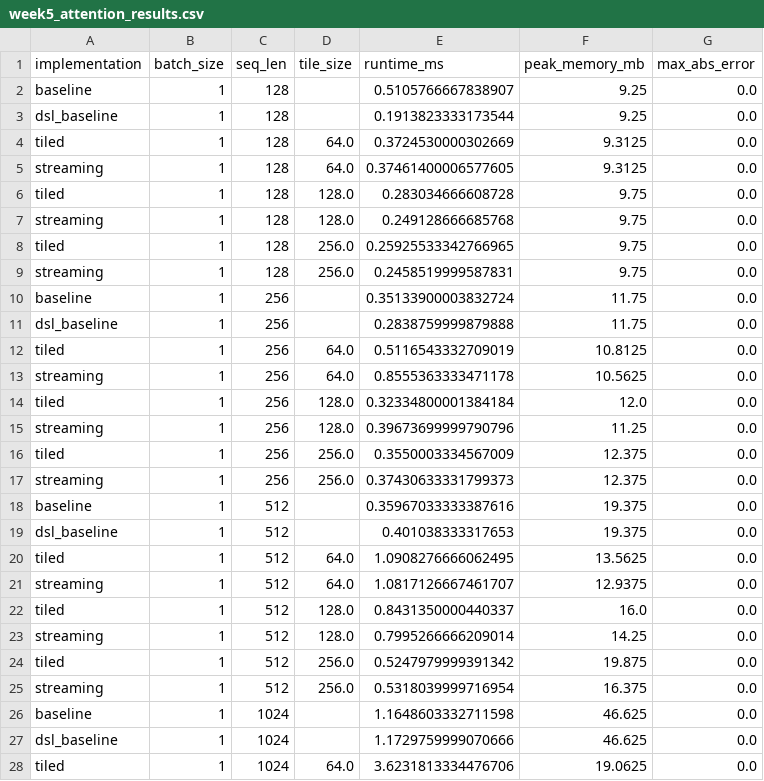
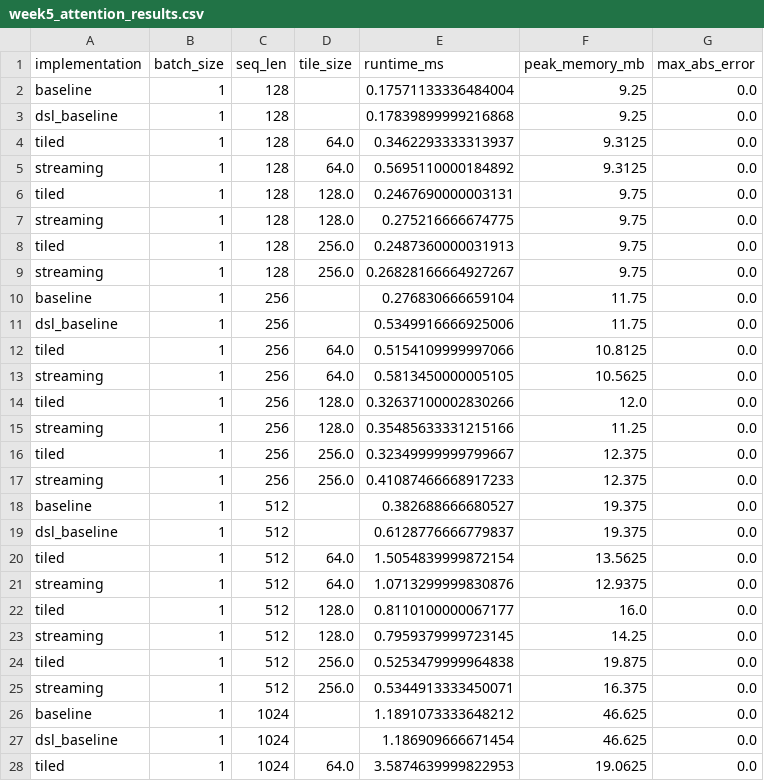
Before and after one commit to aaronmichelson/dsl-memory-efficient-attention, a CSV file: results/week5_attention_results.csv, drawn as a sheet; only a part is shown; the diff covers the shown part only.

Commit message:
Updated Week 5: experimental evaluation and benchmark results

```diff
--- a/results/week5_attention_results.csv
+++ b/results/week5_attention_results.csv
@@ -1,28 +1,28 @@
 implementation,batch_size,seq_len,tile_size,runtime_ms,peak_memory_mb,max_abs_error
-baseline,1,128,,0.5105766667838907,9.25,0.0
-dsl_baseline,1,128,,0.1913823333173544,9.25,0.0
-tiled,1,128,64.0,0.3724530000302669,9.3125,0.0
-streaming,1,128,64.0,0.37461400006577605,9.3125,0.0
-tiled,1,128,128.0,0.283034666608728,9.75,0.0
-streaming,1,128,128.0,0.249128666685768,9.75,0.0
-tiled,1,128,256.0,0.25925533342766965,9.75,0.0
-streaming,1,128,256.0,0.2458519999587831,9.75,0.0
-baseline,1,256,,0.35133900003832724,11.75,0.0
-dsl_baseline,1,256,,0.2838759999879888,11.75,0.0
-tiled,1,256,64.0,0.5116543332709019,10.8125,0.0
-streaming,1,256,64.0,0.8555363333471178,10.5625,0.0
-tiled,1,256,128.0,0.32334800001384184,12.0,0.0
-streaming,1,256,128.0,0.39673699999790796,11.25,0.0
-tiled,1,256,256.0,0.3550003334567009,12.375,0.0
-streaming,1,256,256.0,0.37430633331799373,12.375,0.0
-baseline,1,512,,0.35967033333387616,19.375,0.0
-dsl_baseline,1,512,,0.401038333317653,19.375,0.0
-tiled,1,512,64.0,1.0908276666062495,13.5625,0.0
-streaming,1,512,64.0,1.0817126667461707,12.9375,0.0
-tiled,1,512,128.0,0.8431350000440337,16.0,0.0
-streaming,1,512,128.0,0.7995266666209014,14.25,0.0
-tiled,1,512,256.0,0.5247979999391342,19.875,0.0
-streaming,1,512,256.0,0.5318039999716954,16.375,0.0
-baseline,1,1024,,1.1648603332711598,46.625,0.0
-dsl_baseline,1,1024,,1.1729759999070666,46.625,0.0
-tiled,1,1024,64.0,3.6231813334476706,19.0625,0.0
+baseline,1,128,,0.17571133336484004,9.25,0.0
+dsl_baseline,1,128,,0.17839899999216868,9.25,0.0
+tiled,1,128,64.0,0.3462293333313937,9.3125,0.0
+streaming,1,128,64.0,0.5695110000184892,9.3125,0.0
+tiled,1,128,128.0,0.2467690000003131,9.75,0.0
+streaming,1,128,128.0,0.275216666674775,9.75,0.0
+tiled,1,128,256.0,0.2487360000031913,9.75,0.0
+streaming,1,128,256.0,0.26828166664927267,9.75,0.0
+baseline,1,256,,0.276830666659104,11.75,0.0
+dsl_baseline,1,256,,0.5349916666925006,11.75,0.0
+tiled,1,256,64.0,0.5154109999997066,10.8125,0.0
+streaming,1,256,64.0,0.5813450000005105,10.5625,0.0
+tiled,1,256,128.0,0.32637100002830266,12.0,0.0
+streaming,1,256,128.0,0.35485633331215166,11.25,0.0
+tiled,1,256,256.0,0.32349999999799667,12.375,0.0
+streaming,1,256,256.0,0.41087466668917233,12.375,0.0
+baseline,1,512,,0.382688666680527,19.375,0.0
+dsl_baseline,1,512,,0.6128776666779837,19.375,0.0
+tiled,1,512,64.0,1.5054839999872154,13.5625,0.0
+streaming,1,512,64.0,1.0713299999830876,12.9375,0.0
+tiled,1,512,128.0,0.8110100000067177,16.0,0.0
+streaming,1,512,128.0,0.7959379999723145,14.25,0.0
+tiled,1,512,256.0,0.5253479999964838,19.875,0.0
+streaming,1,512,256.0,0.5344913333450071,16.375,0.0
+baseline,1,1024,,1.1891073333648212,46.625,0.0
+dsl_baseline,1,1024,,1.186909666671454,46.625,0.0
+tiled,1,1024,64.0,3.5874639999822953,19.0625,0.0
```
Also changed, not shown: 37 edited cells elsewhere in this file, results/week5_attention_summary.csv.
